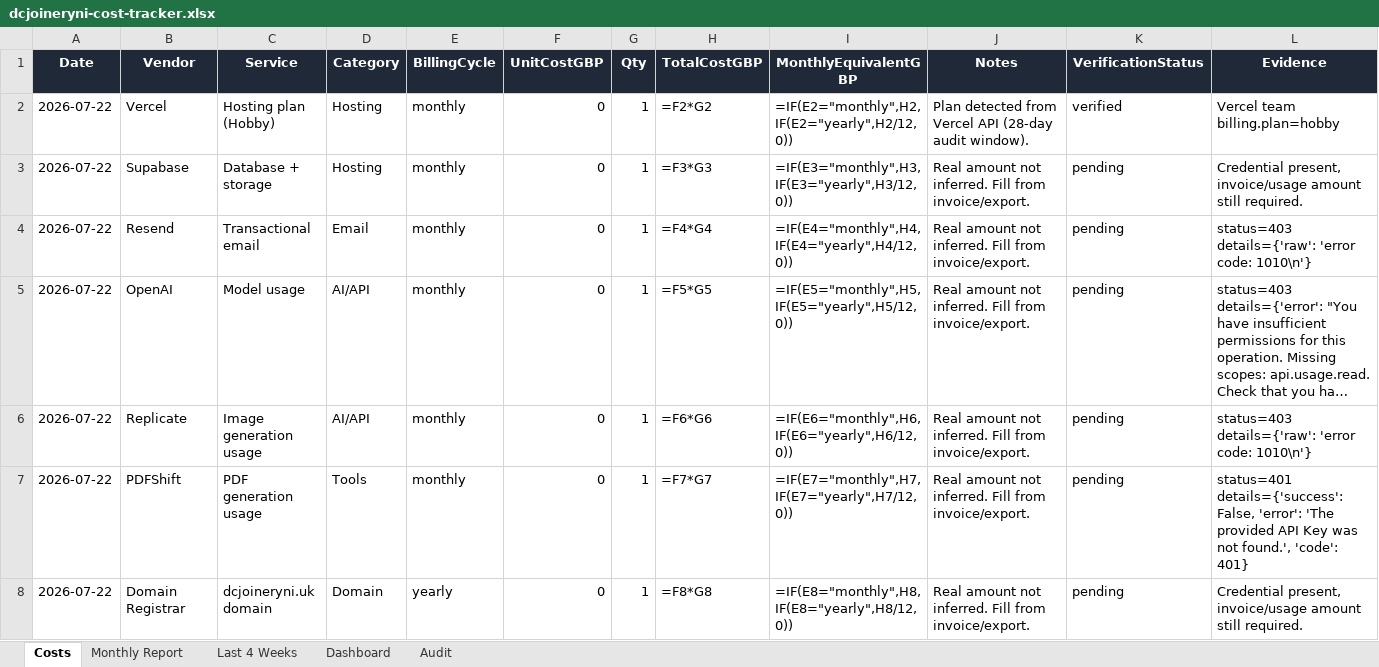
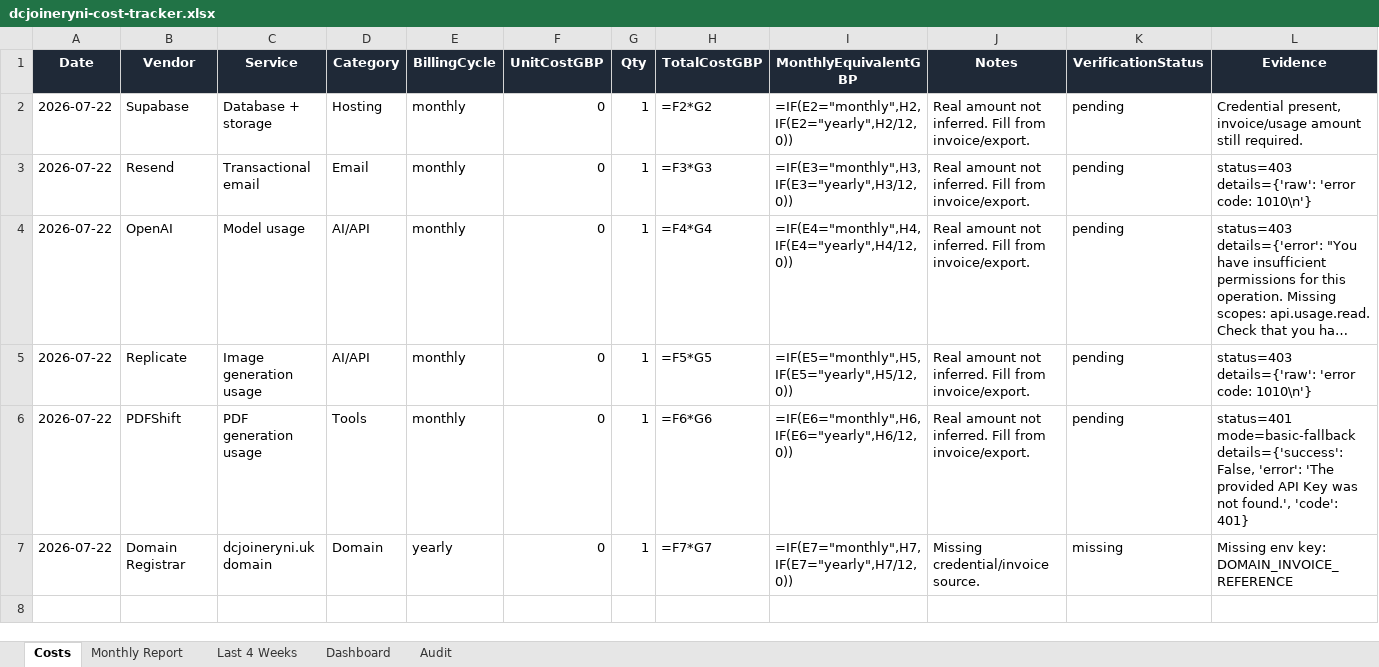
Before and after one commit to widniewski-ux/dc-joinery, an Excel workbook: ops/costs/dcjoineryni-cost-tracker.xlsx, sheet Costs, drawn as a sheet; long unchanged cells end in …; values as stored, in another font and other column widths than the file's, no borders; formulas without a stored value are shown as written; removed rows and columns are numbered as before the commit, all else as after; the diff names each change by its address in the sheet, - before the commit and + after, or states it on an @@ line.

```diff
--- a/ops/costs/dcjoineryni-cost-tracker.xlsx (sheet Costs)
+++ b/ops/costs/dcjoineryni-cost-tracker.xlsx (sheet Costs)
-row 2: 2026-07-22 | Vercel | Hosting plan (Hobby) | Hosting | monthly | 0 | 1 | =F2*G2 | =IF(E2="monthly",H2,IF(E2="yearly",H2/12,0)) | Plan detected from Vercel API (28-day audit window). | verified | Vercel team billing.plan=hobby
-H2 (TotalCostGBP): =F3*G3
+H2 (TotalCostGBP): =F2*G2
-I2 (MonthlyEquivalentGBP): =IF(E3="monthly",H3,IF(E3="yearly",H3/12,0))
+I2 (MonthlyEquivalentGBP): =IF(E2="monthly",H2,IF(E2="yearly",H2/12,0))
-H3 (TotalCostGBP): =F4*G4
+H3 (TotalCostGBP): =F3*G3
-I3 (MonthlyEquivalentGBP): =IF(E4="monthly",H4,IF(E4="yearly",H4/12,0))
+I3 (MonthlyEquivalentGBP): =IF(E3="monthly",H3,IF(E3="yearly",H3/12,0))
-H4 (TotalCostGBP): =F5*G5
+H4 (TotalCostGBP): =F4*G4
-I4 (MonthlyEquivalentGBP): =IF(E5="monthly",H5,IF(E5="yearly",H5/12,0))
+I4 (MonthlyEquivalentGBP): =IF(E4="monthly",H4,IF(E4="yearly",H4/12,0))
-H5 (TotalCostGBP): =F6*G6
+H5 (TotalCostGBP): =F5*G5
-I5 (MonthlyEquivalentGBP): =IF(E6="monthly",H6,IF(E6="yearly",H6/12,0))
+I5 (MonthlyEquivalentGBP): =IF(E5="monthly",H5,IF(E5="yearly",H5/12,0))
-H6 (TotalCostGBP): =F7*G7
+H6 (TotalCostGBP): =F6*G6
-I6 (MonthlyEquivalentGBP): =IF(E7="monthly",H7,IF(E7="yearly",H7/12,0))
+I6 (MonthlyEquivalentGBP): =IF(E6="monthly",H6,IF(E6="yearly",H6/12,0))
-L6 (Evidence): status=401 details={'success': False,…
+L6 (Evidence): status=401 mode=basic-fallback details={'success': False,…
-H7 (TotalCostGBP): =F8*G8
+H7 (TotalCostGBP): =F7*G7
-I7 (MonthlyEquivalentGBP): =IF(E8="monthly",H8,IF(E8="yearly",H8/12,0))
+I7 (MonthlyEquivalentGBP): =IF(E7="monthly",H7,IF(E7="yearly",H7/12,0))
-J7 (Notes): Real amount not inferred. Fill from invoice/export.
+J7 (Notes): Missing credential/invoice source.
-K7 (VerificationStatus): pending
+K7 (VerificationStatus): missing
-L7 (Evidence): Credential present, invoice/usage amount still required.
+L7 (Evidence): Missing env key: DOMAIN_INVOICE_REFERENCE
```
Also changed, not shown: sheet Audit, 2 other files.
